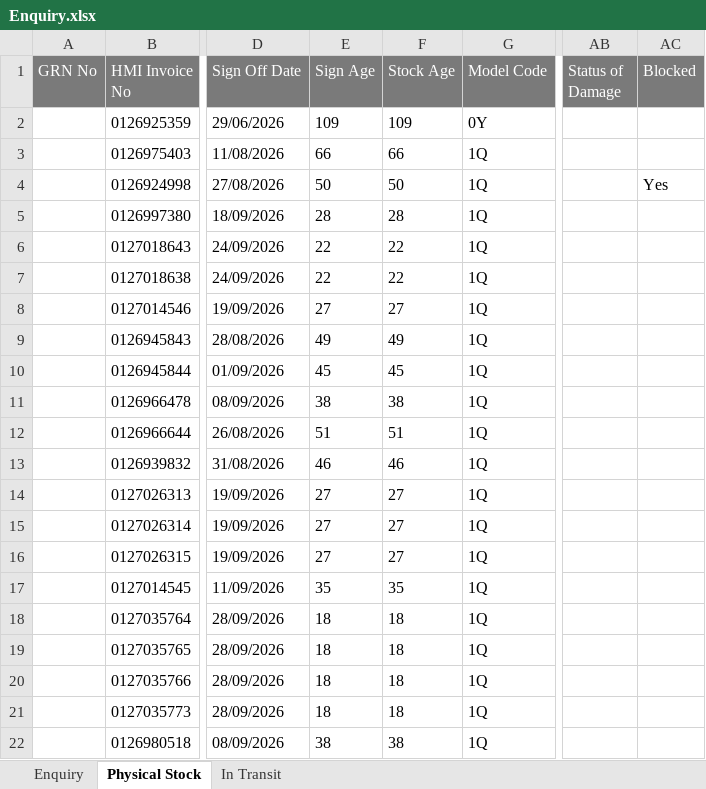
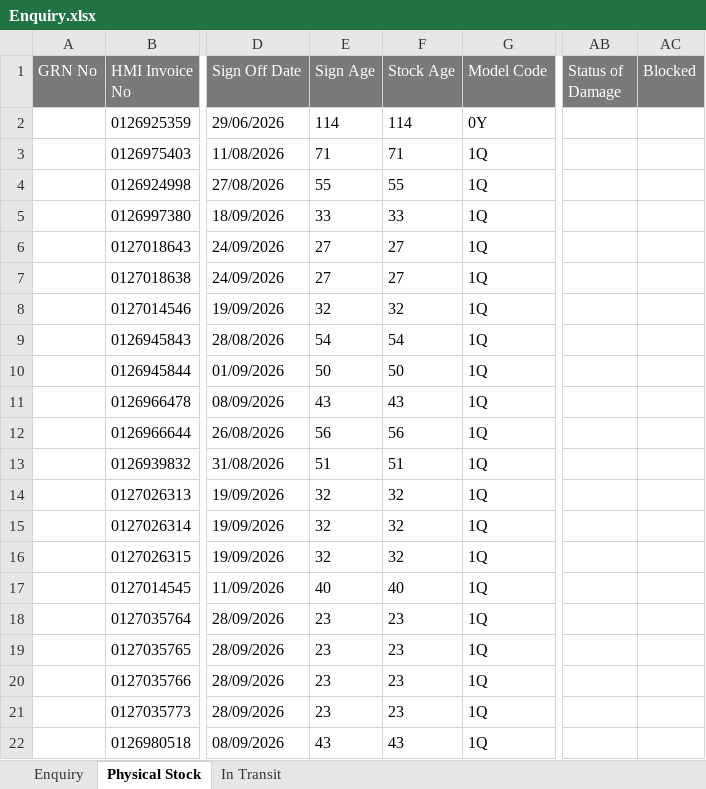
Before and after one commit to UnnatiM2009/Hyundai_ETBR, an Excel workbook: data/Enquiry.xlsx, sheet Physical Stock, drawn as a sheet; only a part is shown, gaps mark what is left out; values as stored, in another font and other column widths than the file's, no borders; the diff covers the shown part only; the diff names each change by its address in the sheet, - before the commit and + after, or states it on an @@ line.

```diff
--- a/data/Enquiry.xlsx (sheet Physical Stock)
+++ b/data/Enquiry.xlsx (sheet Physical Stock)
-E2 (Sign Age): 109
+E2 (Sign Age): 114
-F2 (Stock Age): 109
+F2 (Stock Age): 114
-E3 (Sign Age): 66
+E3 (Sign Age): 71
-F3 (Stock Age): 66
+F3 (Stock Age): 71
-E4 (Sign Age): 50
+E4 (Sign Age): 55
-F4 (Stock Age): 50
+F4 (Stock Age): 55
-AC4 (Blocked): Yes
+AC4 (Blocked): (empty)
-E5 (Sign Age): 28
+E5 (Sign Age): 33
-F5 (Stock Age): 28
+F5 (Stock Age): 33
-E6:E7 (Sign Age): 22
+E6:E7 (Sign Age): 27
-F6:F7 (Stock Age): 22
+F6:F7 (Stock Age): 27
-E8 (Sign Age): 27
+E8 (Sign Age): 32
-F8 (Stock Age): 27
+F8 (Stock Age): 32
-E9 (Sign Age): 49
+E9 (Sign Age): 54
-F9 (Stock Age): 49
+F9 (Stock Age): 54
-E10 (Sign Age): 45
+E10 (Sign Age): 50
-F10 (Stock Age): 45
+F10 (Stock Age): 50
-E11 (Sign Age): 38
+E11 (Sign Age): 43
-F11 (Stock Age): 38
+F11 (Stock Age): 43
-E12 (Sign Age): 51
+E12 (Sign Age): 56
-F12 (Stock Age): 51
+F12 (Stock Age): 56
-E13 (Sign Age): 46
+E13 (Sign Age): 51
-F13 (Stock Age): 46
+F13 (Stock Age): 51
-E14:E16 (Sign Age): 27
+E14:E16 (Sign Age): 32
-F14:F16 (Stock Age): 27
+F14:F16 (Stock Age): 32
-E17 (Sign Age): 35
+E17 (Sign Age): 40
-F17 (Stock Age): 35
+F17 (Stock Age): 40
-E18:E21 (Sign Age): 18
+E18:E21 (Sign Age): 23
-F18:F21 (Stock Age): 18
+F18:F21 (Stock Age): 23
-E22 (Sign Age): 38
+E22 (Sign Age): 43
-F22 (Stock Age): 38
+F22 (Stock Age): 43
```
Also changed, not shown: 4 added rows, 1 removed row and 87 edited cells elsewhere in this sheet, sheet Enquiry, sheet In Transit, data/Data.xlsx.
